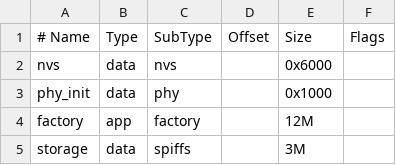
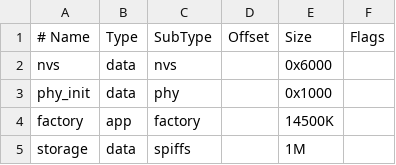
Before and after one commit to vijugo/LlamadoEnfermeriaP4, a CSV file: partitions.csv, drawn as a sheet.

```diff
--- a/partitions.csv
+++ b/partitions.csv
@@ -3,3 +3,3 @@ nvs,      data, nvs,     ,        0x6000,
 phy_init, data, phy,     ,        0x1000,
-factory,  app,  factory, ,        12M,
-storage,  data, spiffs,  ,        3M,
+factory,  app,  factory, ,        14500K,
+storage,  data, spiffs,  ,        1M,
```
Also changed, not shown: 35 other files.
